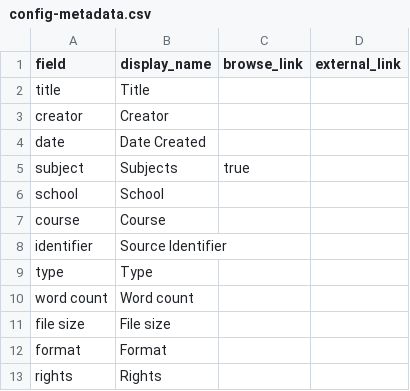
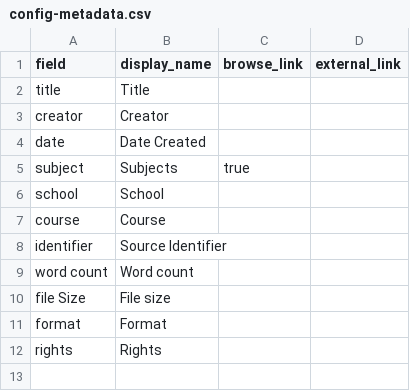
Before and after one commit to Dani-LiChelle/daniyoungberg-writings, a CSV file: _data/config-metadata.csv, drawn as a sheet.

Commit message:
Update config-metadata.csv

```diff
--- a/_data/config-metadata.csv
+++ b/_data/config-metadata.csv
@@ -8,5 +8,4 @@ course,Course
 identifier,Source Identifier,,
-type,Type,
 word count,Word count
-file size,File size
+file Size,File size
 format,Format,
```
